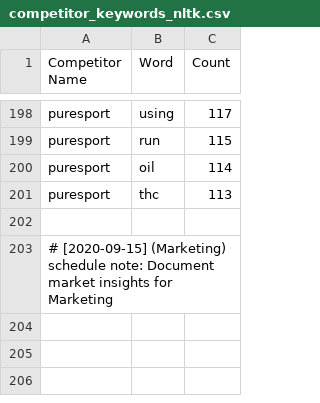
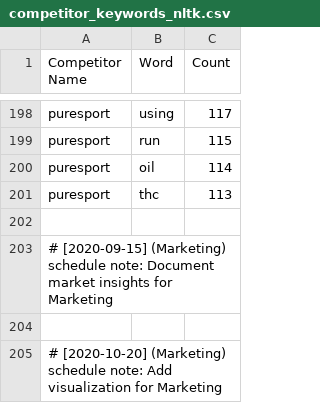
Before and after one commit to martindao/PM_Smart-Market-AI, a CSV file: Analysis Module/Data/competitor_keywords_nltk.csv, drawn as a sheet; only a part is shown, gaps mark what is left out.

Commit message:
Add visualization for Marketing

```diff
--- a/Analysis Module/Data/competitor_keywords_nltk.csv
+++ b/Analysis Module/Data/competitor_keywords_nltk.csv
@@ -203 +203,3 @@ puresport,thc,113
 # [2020-09-15] (Marketing) schedule note: Document market insights for Marketing
+
+# [2020-10-20] (Marketing) schedule note: Add visualization for Marketing
```
